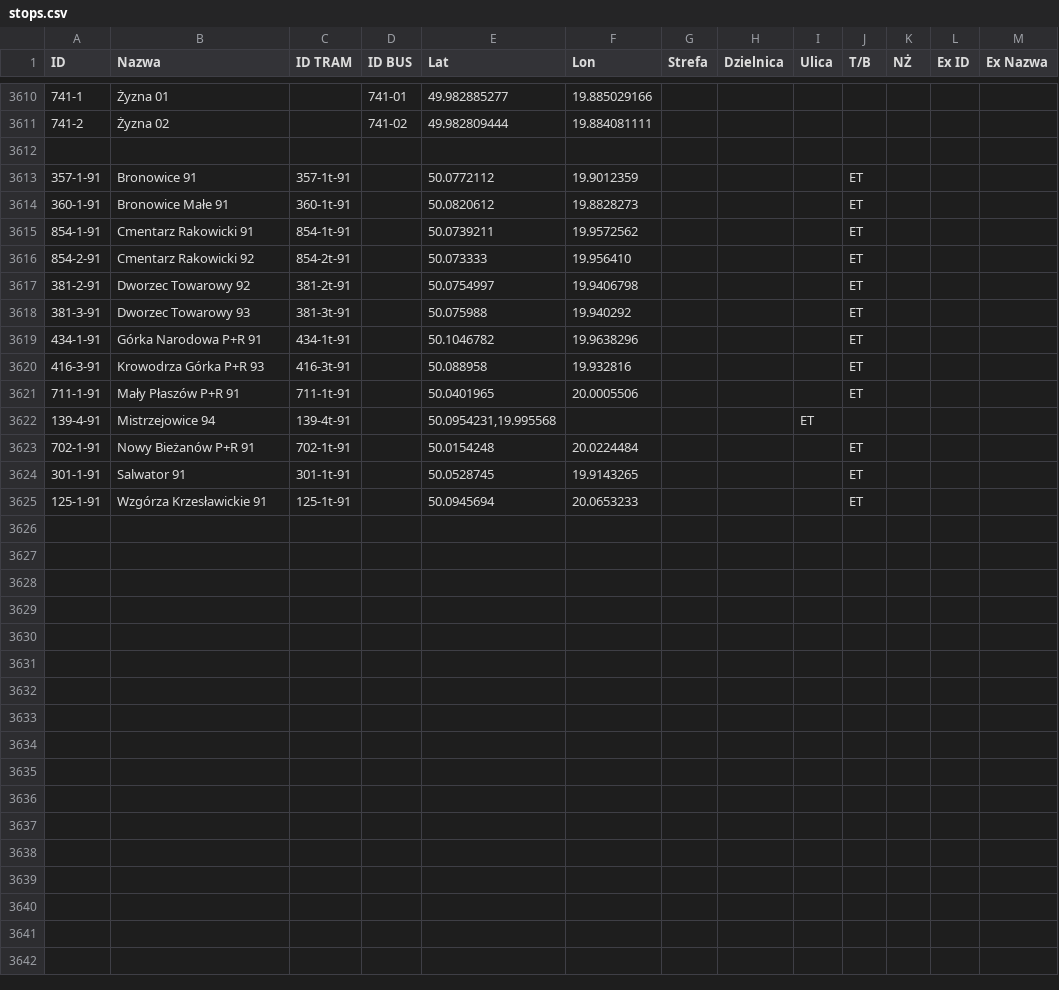
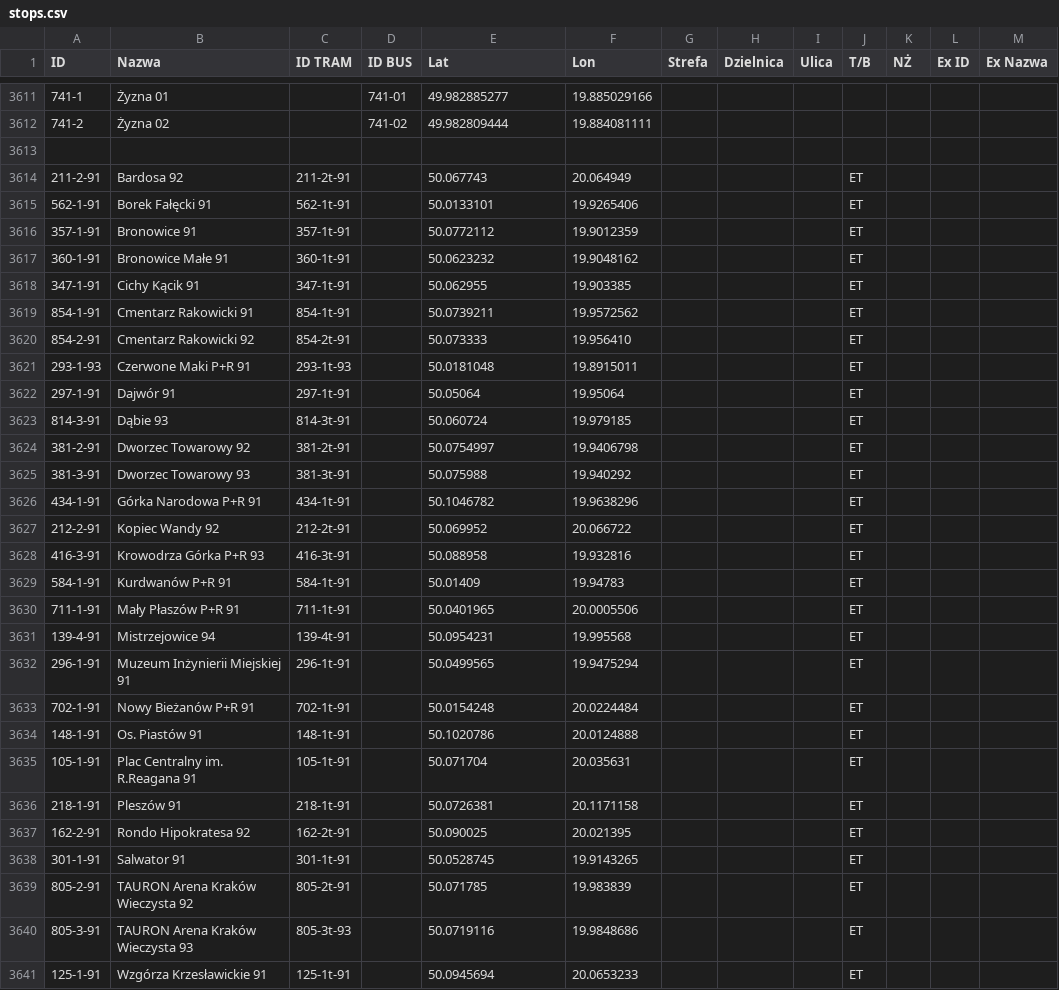
Before and after one commit to RozneOdslonyKMK/Krakow-SIP-SYSTEM, a CSV file: stops.csv, drawn as a sheet; only a part is shown, gaps mark what is left out; the diff covers the shown part only.

Commit message:
Update stops.csv

```diff
--- a/stops.csv
+++ b/stops.csv
@@ -3612,6 +3613,12 @@
 
+211-2-91;Bardosa 92;211-2t-91;;50.067743;20.064949;;;;ET;;;
+562-1-91;Borek Fałęcki 91;562-1t-91;;50.0133101;19.9265406;;;;ET;;;
 357-1-91;Bronowice 91;357-1t-91;;50.0772112;19.9012359;;;;ET;;;
-360-1-91;Bronowice Małe 91;360-1t-91;;50.0820612;19.8828273;;;;ET;;;
+360-1-91;Bronowice Małe 91;360-1t-91;;50.0623232;19.9048162;;;;ET;;;
+347-1-91;Cichy Kącik 91;347-1t-91;;50.062955;19.903385;;;;ET;;;
 854-1-91;Cmentarz Rakowicki 91;854-1t-91;;50.0739211;19.9572562;;;;ET;;;
 854-2-91;Cmentarz Rakowicki 92;854-2t-91;;50.073333;19.956410;;;;ET;;;
+293-1-93;Czerwone Maki P+R 91;293-1t-93;;50.0181048;19.8915011;;;;ET;;;
+297-1-91;Dajwór 91;297-1t-91;;50.05064;19.95064;;;;ET;;;
+814-3-91;Dąbie 93;814-3t-91;;50.060724;19.979185;;;;ET;;;
 381-2-91;Dworzec Towarowy 92;381-2t-91;;50.0754997;19.9406798;;;;ET;;;
@@ -3619,7 +3626,16 @@
 434-1-91;Górka Narodowa P+R 91;434-1t-91;;50.1046782;19.9638296;;;;ET;;;
+212-2-91;Kopiec Wandy 92;212-2t-91;;50.069952;20.066722;;;;ET;;;
 416-3-91;Krowodrza Górka P+R 93;416-3t-91;;50.088958;19.932816;;;;ET;;;
+584-1-91;Kurdwanów P+R 91;584-1t-91;;50.01409;19.94783;;;;ET;;;
 711-1-91;Mały Płaszów P+R 91;711-1t-91;;50.0401965;20.0005506;;;;ET;;;
-139-4-91;Mistrzejowice 94;139-4t-91;;50.0954231,19.995568;;;;ET;;;
+139-4-91;Mistrzejowice 94;139-4t-91;;50.0954231;19.995568;;;;ET;;;
+296-1-91;Muzeum Inżynierii Miejskiej 91;296-1t-91;;50.0499565;19.9475294;;;;ET;;;
 702-1-91;Nowy Bieżanów P+R 91;702-1t-91;;50.0154248;20.0224484;;;;ET;;;
+148-1-91;Os. Piastów 91;148-1t-91;;50.1020786;20.0124888;;;;ET;;;
+105-1-91;Plac Centralny im. R.Reagana 91;105-1t-91;;50.071704;20.035631;;;;ET;;;
+218-1-91;Pleszów 91;218-1t-91;;50.0726381;20.1171158;;;;ET;;;
+162-2-91;Rondo Hipokratesa 92;162-2t-91;;50.090025;20.021395;;;;ET;;;
 301-1-91;Salwator 91;301-1t-91;;50.0528745;19.9143265;;;;ET;;;
+805-2-91;TAURON Arena Kraków Wieczysta 92;805-2t-91;;50.071785;19.983839;;;;ET;;;
+805-3-91;TAURON Arena Kraków Wieczysta 93;805-3t-93;;50.0719116;19.9848686;;;;ET;;;
 125-1-91;Wzgórza Krzesławickie 91;125-1t-91;;50.0945694;20.0653233;;;;ET;;;
```
Also changed, not shown: 1 added row and 1 edited cell elsewhere in this file.
